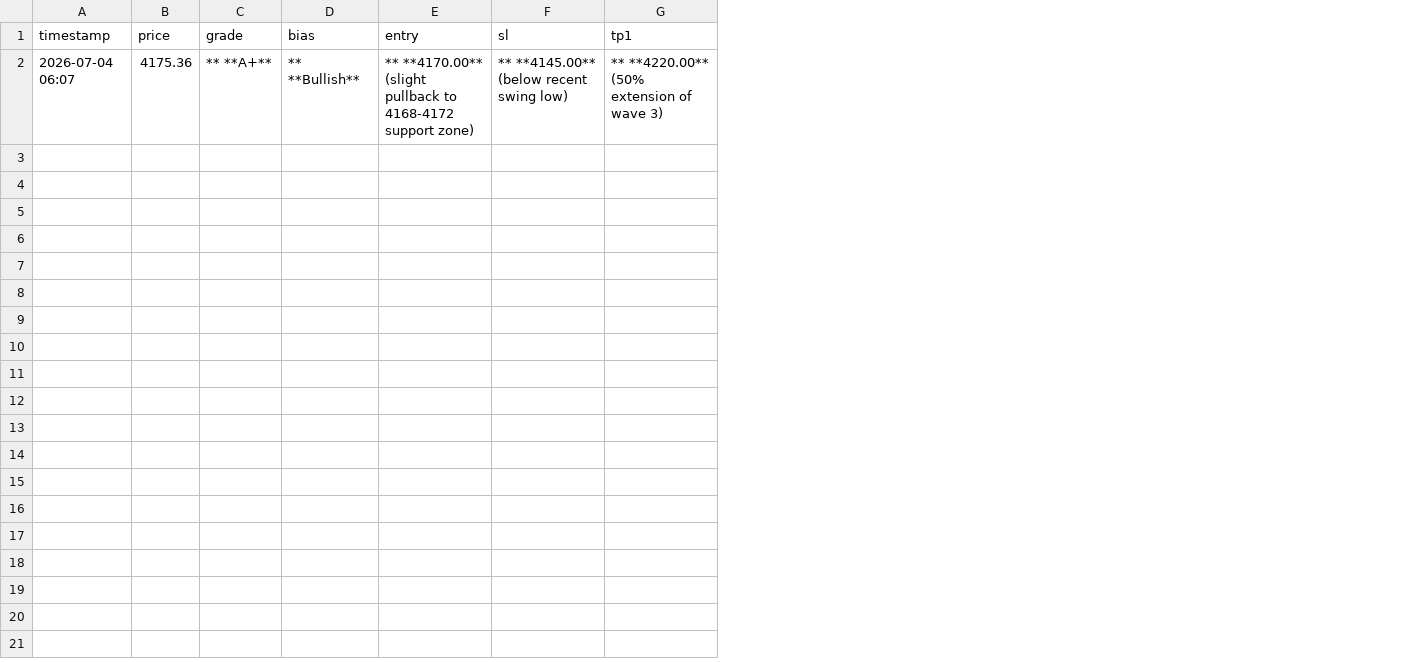
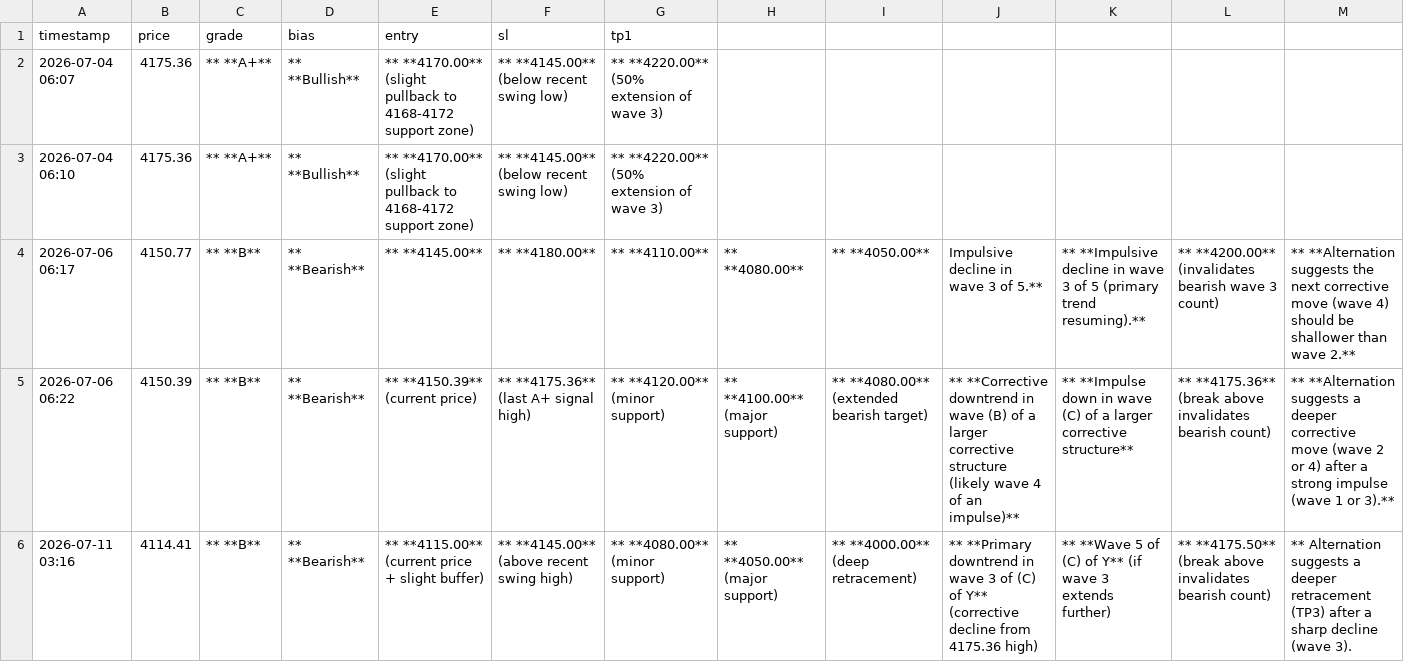
Before and after one commit to Echoshot/ritual-chain-workshop, a CSV file: trader/signal_log.csv, drawn as a sheet; only a part is shown; the diff covers the shown part only; the diff names each change by its address in the sheet, - before the commit and + after, or states it on an @@ line.

Commit message:
Redeploy GoldSignalAgent with 30-field precompile interface, fix stack-too-deep via viaIR, add correction-completion and wave-count-consistency prompt logic, sync ABI and CSV logging

```diff
--- a/trader/signal_log.csv
+++ b/trader/signal_log.csv
+column H, empty
+column I, empty
+column J, empty
+column K, empty
+column L, empty
+column M, empty
+row 3: 2026-07-04 06:10 | 4175.36 | ** **A+** | ** **Bullish** | ** **4170.00** (slight pullback to 4168-4172 support zone) | ** **4145.00** (below recent swing low) | ** **4220.00** (50% extension of wave 3)
+row 4: 2026-07-06 06:17 | 4150.77 | ** **B** | ** **Bearish** | ** **4145.00** | ** **4180.00** | ** **4110.00** | ** **4080.00** | ** **4050.00** | Impulsive decline in wave 3 of 5.** | ** **Impulsive decline in wave 3 of 5 (primary trend resuming).** | ** **4200.00** (invalidates bearish wave 3 count) | ** **Alternation suggests the next corrective move (wave 4) should be shallower than wave 2.**
+row 5: 2026-07-06 06:22 | 4150.39 | ** **B** | ** **Bearish** | ** **4150.39** (current price) | ** **4175.36** (last A+ signal high) | ** **4120.00** (minor support) | ** **4100.00** (major support) | ** **4080.00** (extended bearish target) | ** **Corrective downtrend in wave (B) of a larger corrective structure (likely wave 4 of an impulse)** | ** **Impulse down in wave (C) of a larger corrective structure** | ** **4175.36** (break above invalidates bearish count) | ** **Alternation suggests a deeper corrective move (wave 2 or 4) after a strong impulse (wave 1 or 3).**
+row 6: 2026-07-11 03:16 | 4114.41 | ** **B** | ** **Bearish** | ** **4115.00** (current price + slight buffer) | ** **4145.00** (above recent swing high) | ** **4080.00** (minor support) | ** **4050.00** (major support) | ** **4000.00** (deep retracement) | ** **Primary downtrend in wave 3 of (C) of Y** (corrective decline from 4175.36 high) | ** **Wave 5 of (C) of Y** (if wave 3 extends further) | ** **4175.50** (break above invalidates bearish count) | ** Alternation suggests a deeper retracement (TP3) after a sharp decline (wave 3).
```
Also changed, not shown: 4 added rows elsewhere in this file, 14 other files.
